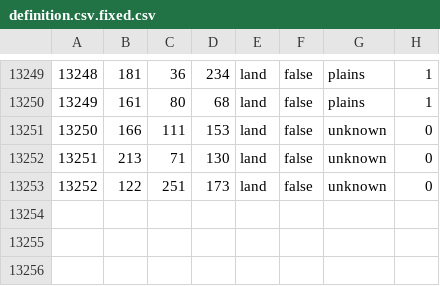
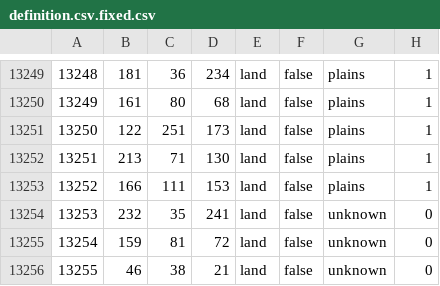
Before and after one commit to wixnm/blackestoctober, a CSV file: map/definition.csv.fixed.csv, drawn as a sheet; only a part is shown, gaps mark what is left out; addresses are those after the commit; the diff names each change by its address in the sheet, - before the commit and + after, or states it on an @@ line.

```diff
--- a/map/definition.csv.fixed.csv
+++ b/map/definition.csv.fixed.csv
+row 13251: 13250 | 122 | 251 | 173 | land | false | plains | 1
+row 13252: 13251 | 213 | 71 | 130 | land | false | plains | 1
@@ column A renumbered between rows 13253 and 13255 @@
-G13253: unknown
+G13253: plains
-H13253: 0
+H13253: 1
-B13254: 213
+B13254: 232
-C13254: 71
+C13254: 35
-D13254: 130
+D13254: 241
-B13255: 122
+B13255: 159
-C13255: 251
+C13255: 81
-D13255: 173
+D13255: 72
+row 13256: 13255 | 46 | 38 | 21 | land | false | unknown | 0
```
Also changed, not shown: map/definition.csv, 28 other files.
